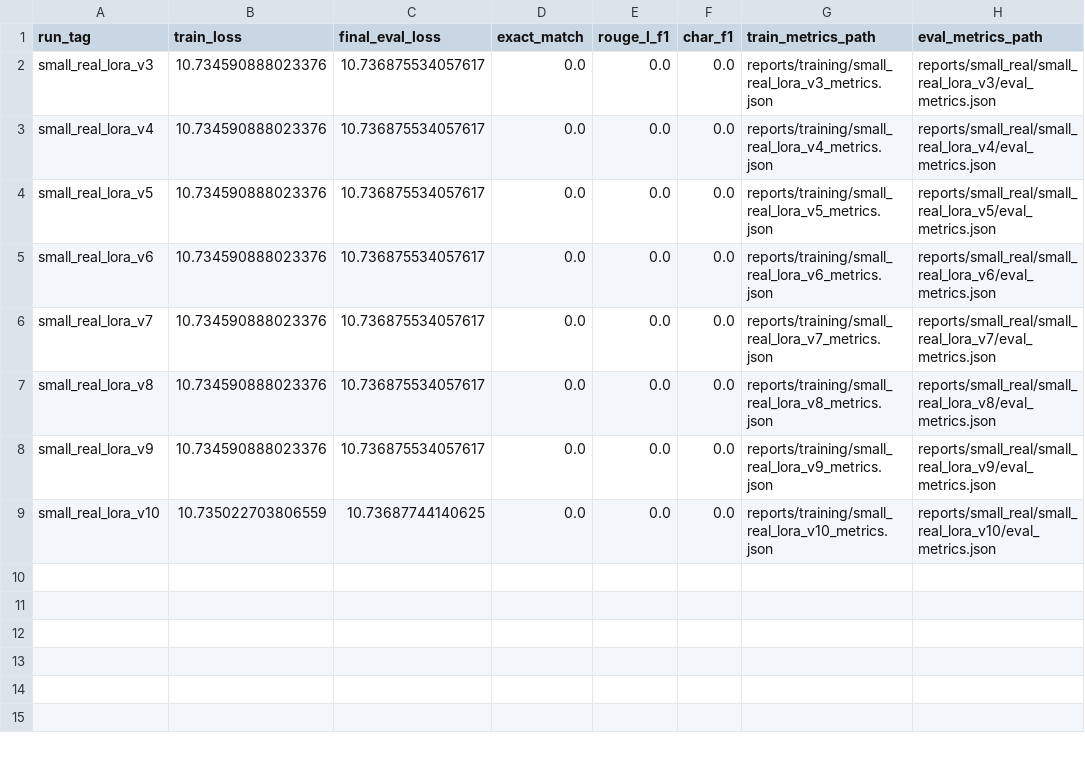
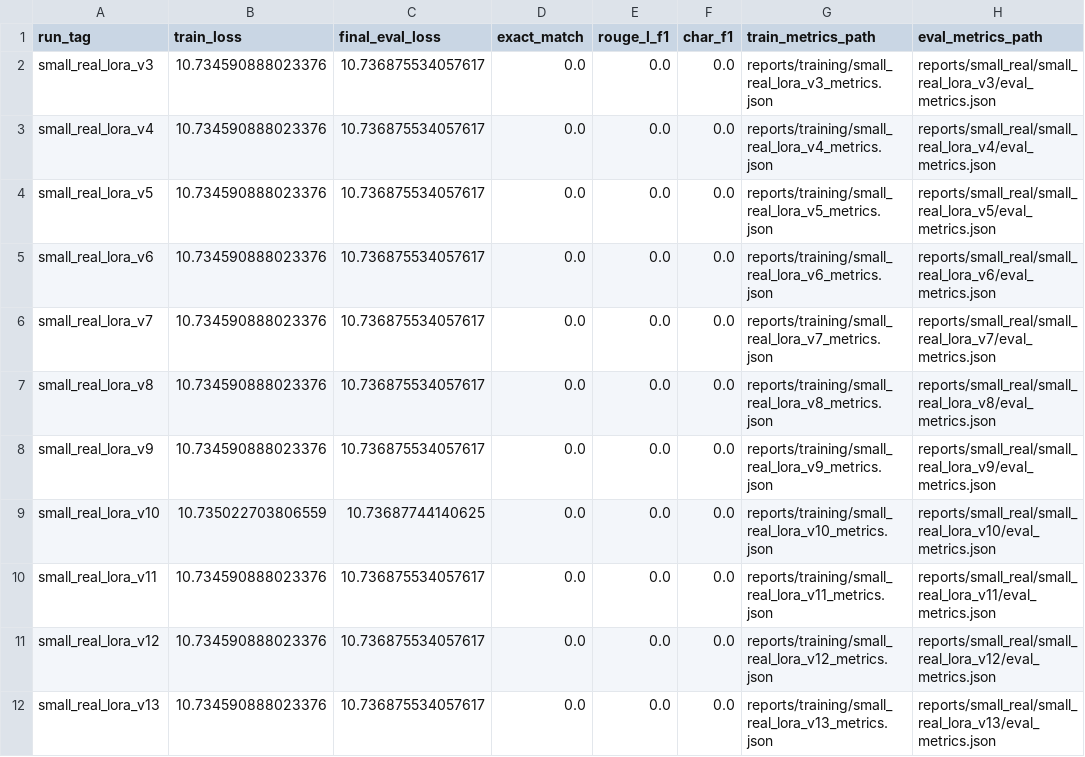
Before and after one commit to SansAppel-PW/MedLLM, a CSV file: reports/thesis_assets/tables/ablation_small_real_runs.csv, drawn as a sheet.

Commit message:
milestone: integrate real-dataset self-healing and timeout-safe real-alignment loop

```diff
--- a/reports/thesis_assets/tables/ablation_small_real_runs.csv
+++ b/reports/thesis_assets/tables/ablation_small_real_runs.csv
@@ -9 +9,4 @@ small_real_lora_v9,10.734590888023376,10.736875534057617,0.0,0.0,0.0,reports/tra
 small_real_lora_v10,10.735022703806559,10.73687744140625,0.0,0.0,0.0,reports/training/small_real_lora_v10_metrics.json,reports/small_real/small_real_lora_v10/eval_metrics.json
+small_real_lora_v11,10.734590888023376,10.736875534057617,0.0,0.0,0.0,reports/training/small_real_lora_v11_metrics.json,reports/small_real/small_real_lora_v11/eval_metrics.json
+small_real_lora_v12,10.734590888023376,10.736875534057617,0.0,0.0,0.0,reports/training/small_real_lora_v12_metrics.json,reports/small_real/small_real_lora_v12/eval_metrics.json
+small_real_lora_v13,10.734590888023376,10.736875534057617,0.0,0.0,0.0,reports/training/small_real_lora_v13_metrics.json,reports/small_real/small_real_lora_v13/eval_metrics.json
```
Also changed, not shown: reports/thesis_assets/tables/alignment_real_dpo_runs.csv, reports/thesis_assets/tables/baseline_audit_table.csv, 55 other files.
